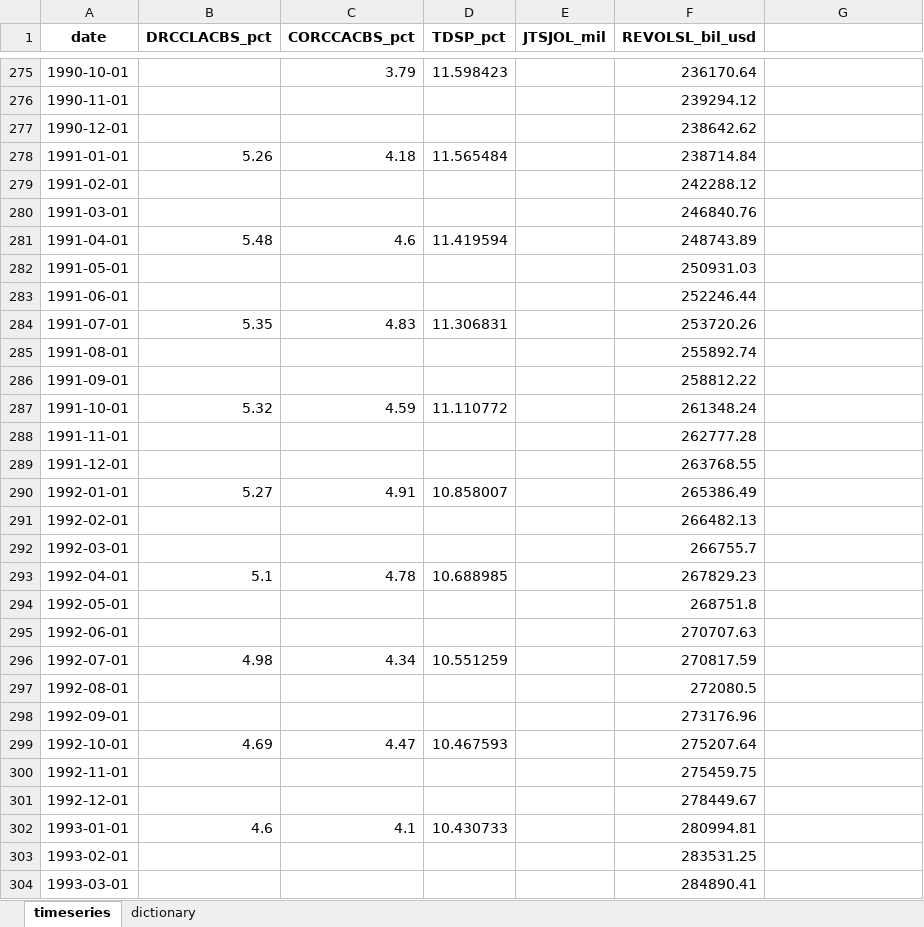
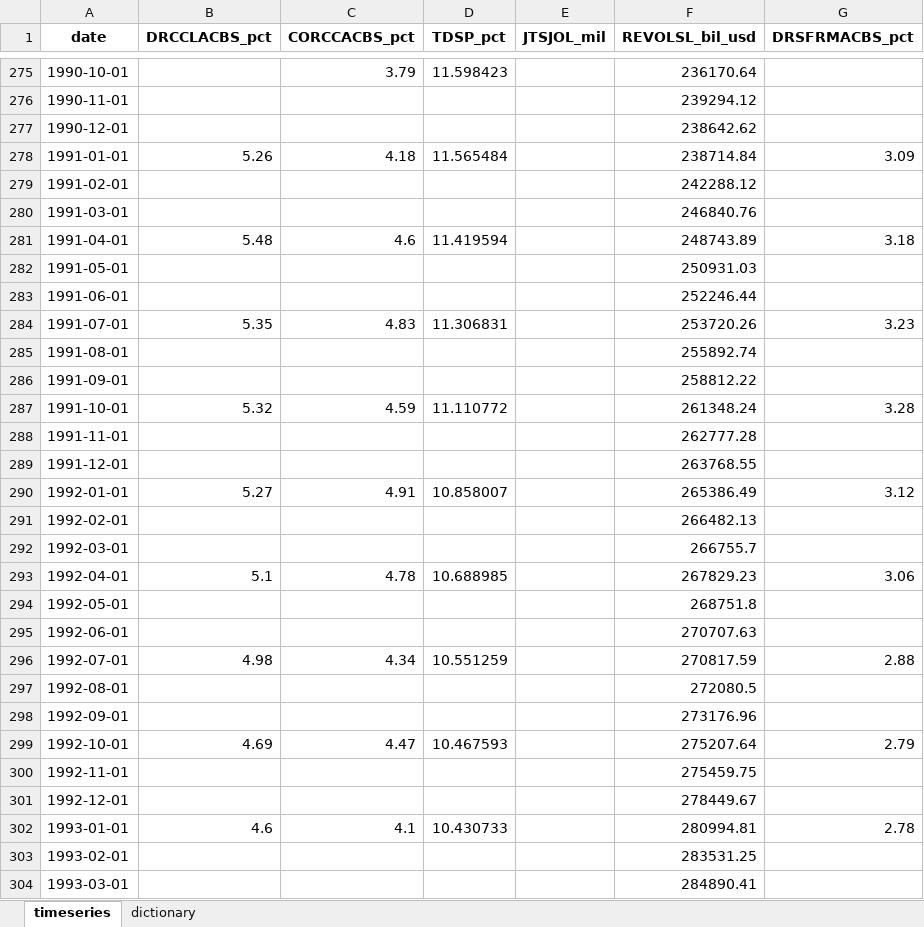
Before and after one commit to cjbrownbear/Macro-Credit-Dashboard, an Excel workbook: macro_credit_timeseries.xlsx, sheet timeseries, drawn as a sheet; only a part is shown, gaps mark what is left out; values as stored, in another font and other column widths than the file's, no borders; the diff covers the shown part only; the diff names each change by its address in the sheet, - before the commit and + after, or states it on an @@ line.

```diff
--- a/macro_credit_timeseries.xlsx (sheet timeseries)
+++ b/macro_credit_timeseries.xlsx (sheet timeseries)
-G1: (empty)
+G1: DRSFRMACBS_pct
-G278 (DRSFRMACBS_pct): (empty)
+G278 (DRSFRMACBS_pct): 3.09
-G281 (DRSFRMACBS_pct): (empty)
+G281 (DRSFRMACBS_pct): 3.18
-G284 (DRSFRMACBS_pct): (empty)
+G284 (DRSFRMACBS_pct): 3.23
-G287 (DRSFRMACBS_pct): (empty)
+G287 (DRSFRMACBS_pct): 3.28
-G290 (DRSFRMACBS_pct): (empty)
+G290 (DRSFRMACBS_pct): 3.12
-G293 (DRSFRMACBS_pct): (empty)
+G293 (DRSFRMACBS_pct): 3.06
-G296 (DRSFRMACBS_pct): (empty)
+G296 (DRSFRMACBS_pct): 2.88
-G299 (DRSFRMACBS_pct): (empty)
+G299 (DRSFRMACBS_pct): 2.79
-G302 (DRSFRMACBS_pct): (empty)
+G302 (DRSFRMACBS_pct): 2.78
```
Also changed, not shown: 130 edited cells elsewhere in this sheet, sheet dictionary, macro_credit_metrics.xlsx, 2 other files.
